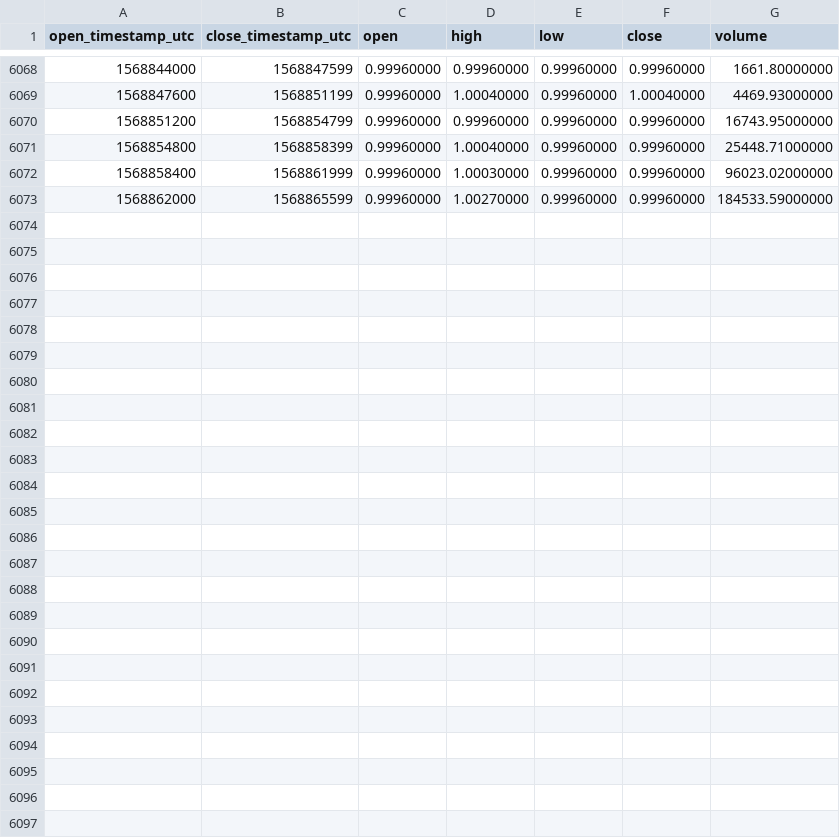
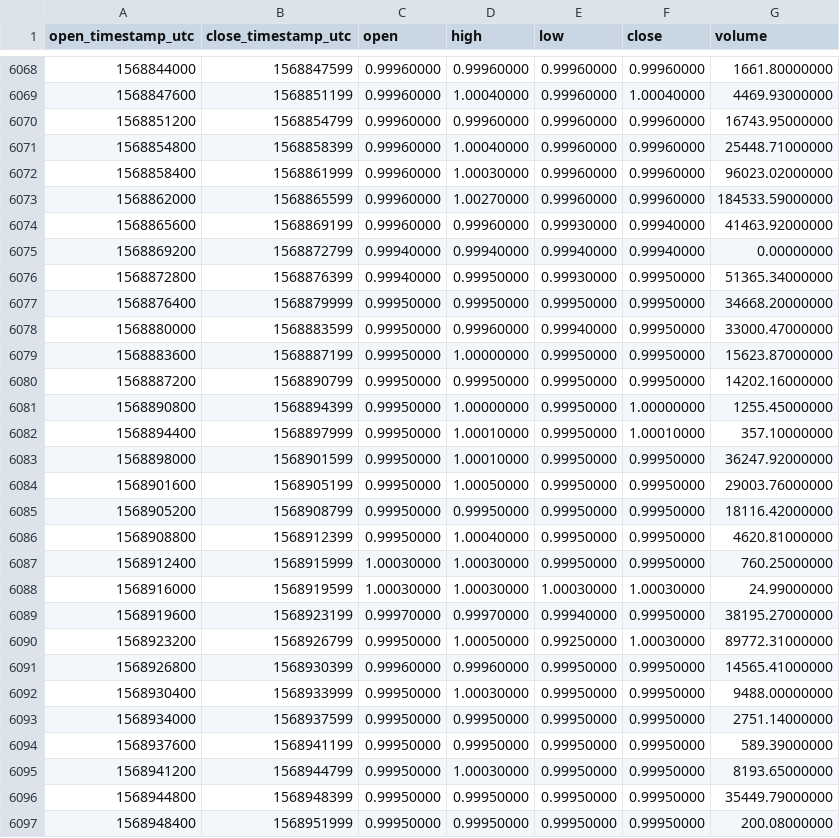
Before and after one commit to cryptobigbro/binance-USDCPAX, a CSV file: binance-USDCPAX-1h.csv, drawn as a sheet; only a part is shown, gaps mark what is left out; the diff names each change by its address in the sheet, - before the commit and + after, or states it on an @@ line.

Commit message:
Update OHLCV data.

```diff
--- a/binance-USDCPAX-1h.csv
+++ b/binance-USDCPAX-1h.csv
+row 6074: 1568865600 | 1568869199 | 0.99960000 | 0.99960000 | 0.99930000 | 0.99940000 | 41463.92000000
+row 6075: 1568869200 | 1568872799 | 0.99940000 | 0.99940000 | 0.99940000 | 0.99940000 | 0.00000000
+row 6076: 1568872800 | 1568876399 | 0.99940000 | 0.99950000 | 0.99930000 | 0.99950000 | 51365.34000000
+row 6077: 1568876400 | 1568879999 | 0.99950000 | 0.99950000 | 0.99950000 | 0.99950000 | 34668.20000000
+row 6078: 1568880000 | 1568883599 | 0.99950000 | 0.99960000 | 0.99940000 | 0.99950000 | 33000.47000000
+row 6079: 1568883600 | 1568887199 | 0.99950000 | 1.00000000 | 0.99950000 | 0.99950000 | 15623.87000000
+row 6080: 1568887200 | 1568890799 | 0.99950000 | 0.99950000 | 0.99950000 | 0.99950000 | 14202.16000000
+row 6081: 1568890800 | 1568894399 | 0.99950000 | 1.00000000 | 0.99950000 | 1.00000000 | 1255.45000000
+row 6082: 1568894400 | 1568897999 | 0.99950000 | 1.00010000 | 0.99950000 | 1.00010000 | 357.10000000
+row 6083: 1568898000 | 1568901599 | 0.99950000 | 1.00010000 | 0.99950000 | 0.99950000 | 36247.92000000
+row 6084: 1568901600 | 1568905199 | 0.99950000 | 1.00050000 | 0.99950000 | 0.99950000 | 29003.76000000
+row 6085: 1568905200 | 1568908799 | 0.99950000 | 0.99950000 | 0.99950000 | 0.99950000 | 18116.42000000
+row 6086: 1568908800 | 1568912399 | 0.99950000 | 1.00040000 | 0.99950000 | 0.99950000 | 4620.81000000
+row 6087: 1568912400 | 1568915999 | 1.00030000 | 1.00030000 | 0.99950000 | 0.99950000 | 760.25000000
+row 6088: 1568916000 | 1568919599 | 1.00030000 | 1.00030000 | 1.00030000 | 1.00030000 | 24.99000000
+row 6089: 1568919600 | 1568923199 | 0.99970000 | 0.99970000 | 0.99940000 | 0.99950000 | 38195.27000000
+row 6090: 1568923200 | 1568926799 | 0.99950000 | 1.00050000 | 0.99250000 | 1.00030000 | 89772.31000000
+row 6091: 1568926800 | 1568930399 | 0.99960000 | 0.99960000 | 0.99950000 | 0.99950000 | 14565.41000000
+row 6092: 1568930400 | 1568933999 | 0.99950000 | 1.00030000 | 0.99950000 | 0.99950000 | 9488.00000000
+row 6093: 1568934000 | 1568937599 | 0.99950000 | 0.99950000 | 0.99950000 | 0.99950000 | 2751.14000000
+row 6094: 1568937600 | 1568941199 | 0.99950000 | 0.99950000 | 0.99950000 | 0.99950000 | 589.39000000
+row 6095: 1568941200 | 1568944799 | 0.99950000 | 1.00030000 | 0.99950000 | 0.99950000 | 8193.65000000
+row 6096: 1568944800 | 1568948399 | 0.99950000 | 0.99950000 | 0.99950000 | 0.99950000 | 35449.79000000
+row 6097: 1568948400 | 1568951999 | 0.99950000 | 0.99950000 | 0.99950000 | 0.99950000 | 200.08000000
```
Also changed, not shown: binance-USDCPAX-1d.csv.
